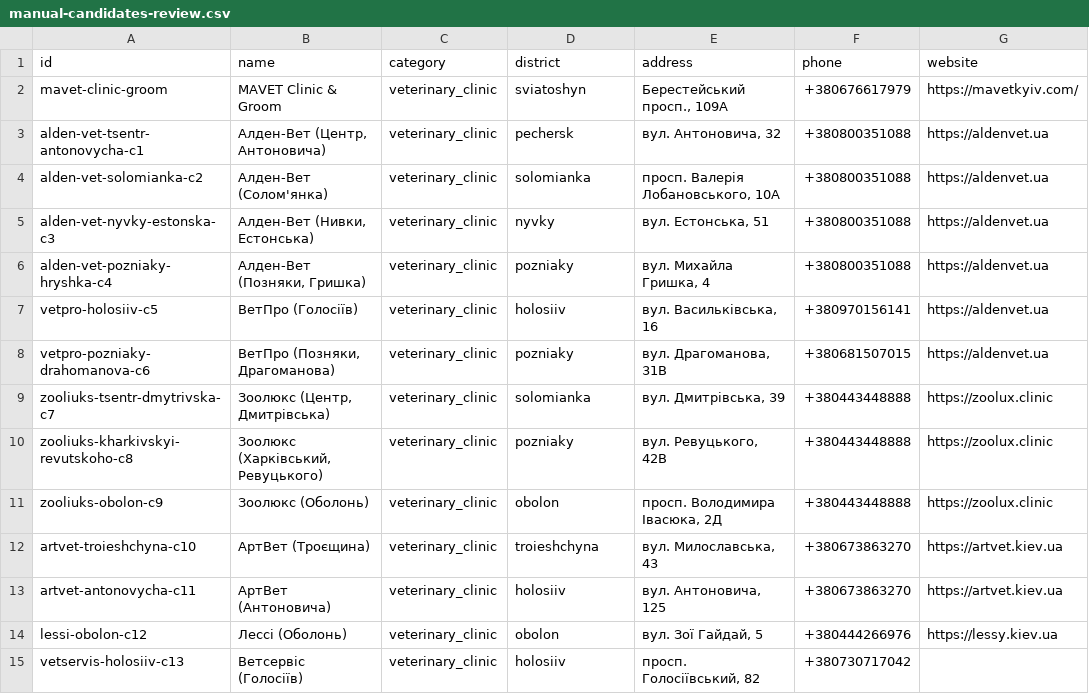
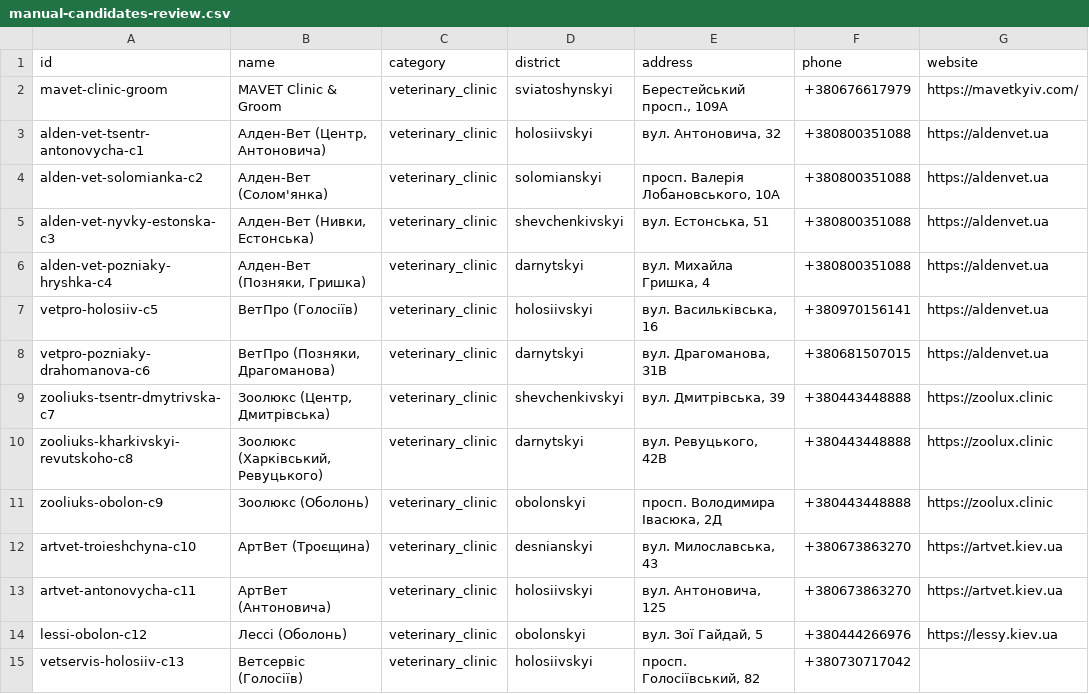
Before and after one commit to NoNameCapitan/insightsphere, a CSV file: vetnear/data/imports/manual-candidates-review.csv, drawn as a sheet; only a part is shown; the diff covers the shown part only; the diff names each change by its address in the sheet, - before the commit and + after, or states it on an @@ line.

```diff
--- a/vetnear/data/imports/manual-candidates-review.csv
+++ b/vetnear/data/imports/manual-candidates-review.csv
-D2 (district): sviatoshyn
+D2 (district): sviatoshynskyi
-D3 (district): pechersk
+D3 (district): holosiivskyi
-D4 (district): solomianka
+D4 (district): solomianskyi
-D5 (district): nyvky
+D5 (district): shevchenkivskyi
-D6 (district): pozniaky
+D6 (district): darnytskyi
-D7 (district): holosiiv
+D7 (district): holosiivskyi
-D8 (district): pozniaky
+D8 (district): darnytskyi
-D9 (district): solomianka
+D9 (district): shevchenkivskyi
-D10 (district): pozniaky
+D10 (district): darnytskyi
-D11 (district): obolon
+D11 (district): obolonskyi
-D12 (district): troieshchyna
+D12 (district): desnianskyi
-D13 (district): holosiiv
+D13 (district): holosiivskyi
-D14 (district): obolon
+D14 (district): obolonskyi
-D15 (district): holosiiv
+D15 (district): holosiivskyi
```
Also changed, not shown: 21 edited cells elsewhere in this file, 31 other files.
